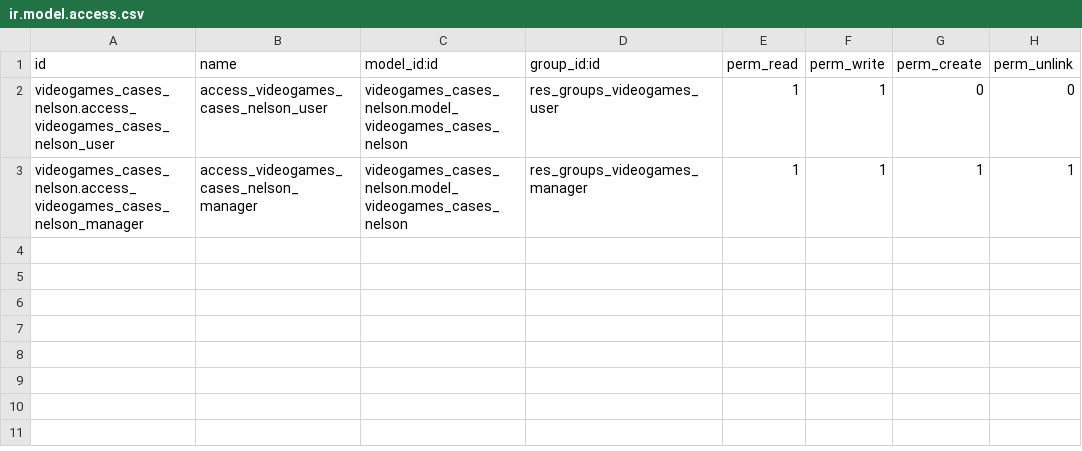
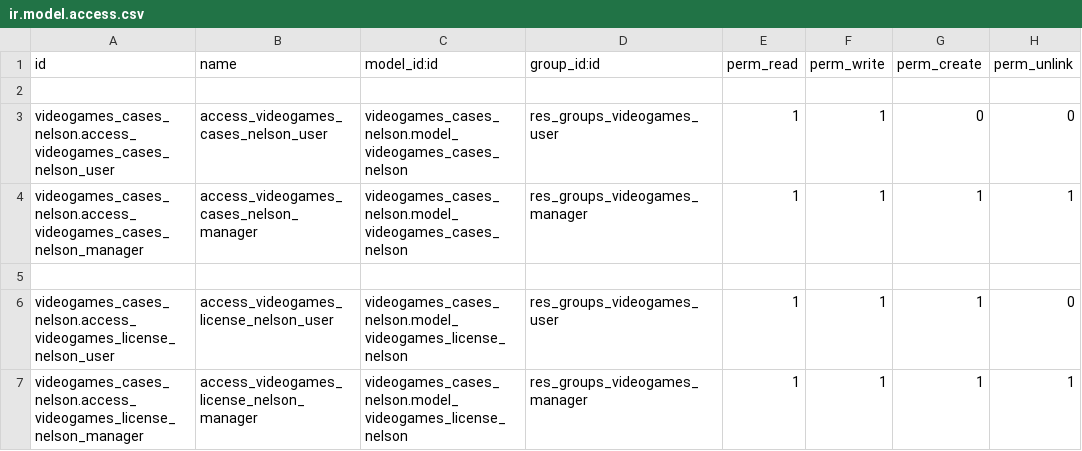
Before and after one commit to Walo721/practicaOdoo, a CSV file: odoo/custom/src/private/videogames_cases_nelson/security/ir.model.access.csv, drawn as a sheet; the diff names each change by its address in the sheet, - before the commit and + after, or states it on an @@ line.

Commit message:
Cambios a vistas form & tree, menú Licenses y permisos

```diff
--- a/odoo/custom/src/private/videogames_cases_nelson/security/ir.model.access.csv
+++ b/odoo/custom/src/private/videogames_cases_nelson/security/ir.model.access.csv
+row 2: (empty)
+row 5: (empty)
+row 6: videogames_cases_nelson.access_videogames_license_nelson_user | access_videogames_license_nelson_user | videogames_cases_nelson.model_videogames_license_nelson | res_groups_videogames_user | 1 | 1 | 1 | 0
+row 7: videogames_cases_nelson.access_videogames_license_nelson_manager | access_videogames_license_nelson_manager | videogames_cases_nelson.model_videogames_license_nelson | res_groups_videogames_manager | 1 | 1 | 1 | 1
```
Also changed, not shown: 9 other files.
